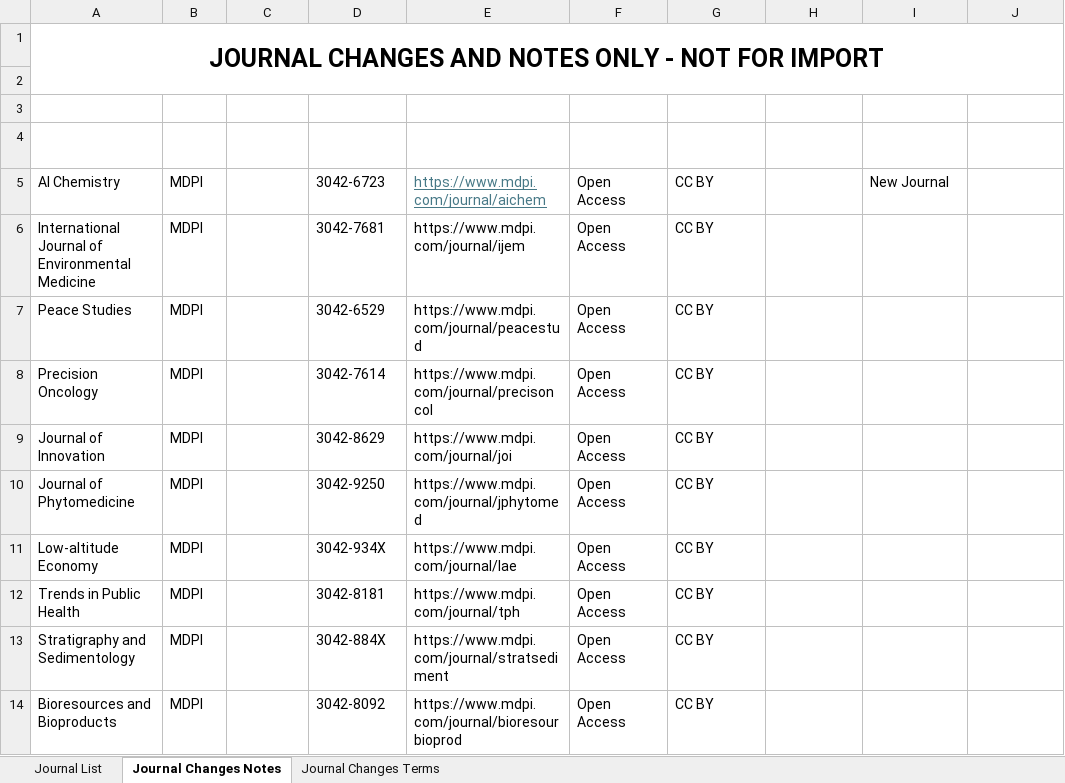
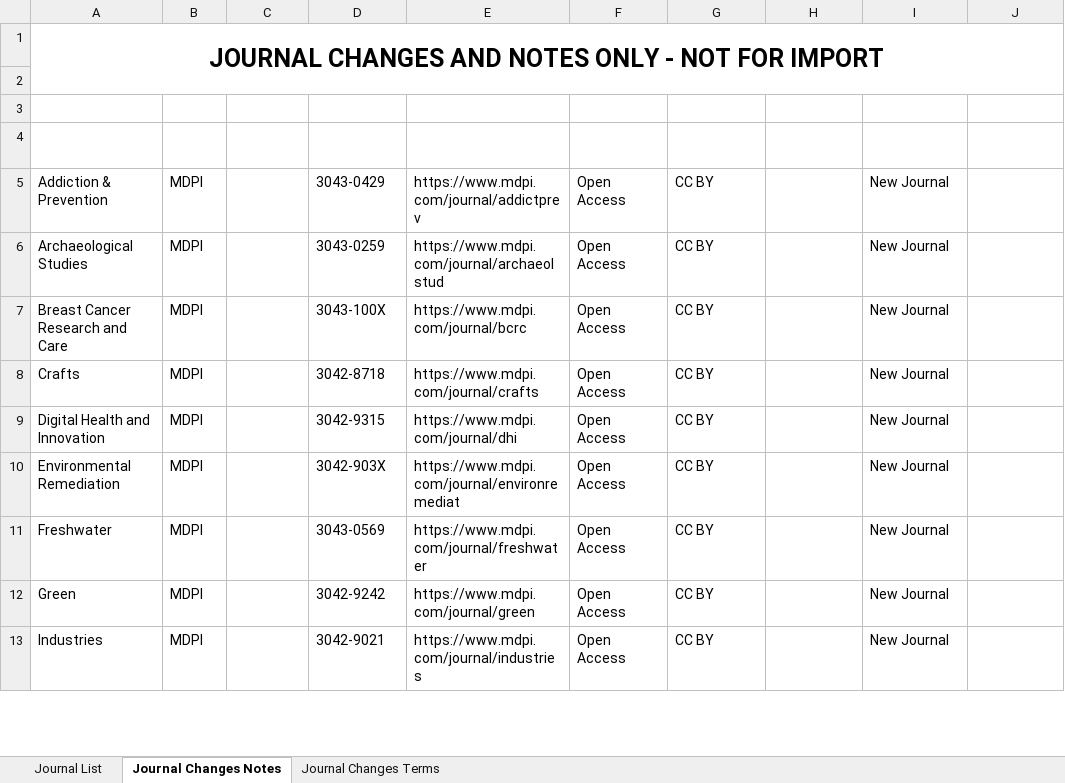
Before and after one commit to SciFreeOrg/UK-CoP, an Excel workbook: UK_CoP_TitleLists/MDPI_Open_scifreeimport.xlsx, sheet Journal Changes Notes, drawn as a sheet; only a part is shown; values as stored, in another font and other column widths than the file's, no borders; table styles not drawn; removed rows and columns are numbered as before the commit, all else as after; the diff covers the shown part only; the diff names each change by its address in the sheet, - before the commit and + after, or states it on an @@ line.

Commit message:
MDPI_Open_scifreeimport.xlsx - 260703

```diff
--- a/UK_CoP_TitleLists/MDPI_Open_scifreeimport.xlsx (sheet Journal Changes Notes)
+++ b/UK_CoP_TitleLists/MDPI_Open_scifreeimport.xlsx (sheet Journal Changes Notes)
-A5: AI Chemistry
+A5: Addiction & Prevention
-D5: 3042-6723
+D5: 3043-0429
-E5: https://www.mdpi.com/journal/aichem
+E5: https://www.mdpi.com/journal/addictprev
@@ E5 underline: on → off, text colour: #467886 → black @@
-row 6: International Journal of Environmental Medicine | MDPI |  | 3042-7681 | https://www.mdpi.com/journal/ijem | Open Access | CC BY
-A6: Peace Studies
+A6: Archaeological Studies
-D6: 3042-6529
+D6: 3043-0259
-E6: https://www.mdpi.com/journal/peacestud
+E6: https://www.mdpi.com/journal/archaeolstud
-I6:I13: (empty)
+I6:I13: New Journal
-A7: Precision Oncology
+A7: Breast Cancer Research and Care
-D7: 3042-7614
+D7: 3043-100X
-E7: https://www.mdpi.com/journal/precisoncol
+E7: https://www.mdpi.com/journal/bcrc
-A8: Journal of Innovation
+A8: Crafts
-D8: 3042-8629
+D8: 3042-8718
-E8: https://www.mdpi.com/journal/joi
+E8: https://www.mdpi.com/journal/crafts
-A9: Journal of Phytomedicine
+A9: Digital Health and Innovation
-D9: 3042-9250
+D9: 3042-9315
-E9: https://www.mdpi.com/journal/jphytomed
+E9: https://www.mdpi.com/journal/dhi
-A10: Low-altitude Economy
+A10: Environmental Remediation
-D10: 3042-934X
+D10: 3042-903X
-E10: https://www.mdpi.com/journal/lae
+E10: https://www.mdpi.com/journal/environremediat
-A11: Trends in Public Health
+A11: Freshwater
-D11: 3042-8181
+D11: 3043-0569
-E11: https://www.mdpi.com/journal/tph
+E11: https://www.mdpi.com/journal/freshwater
-A12: Stratigraphy and Sedimentology
+A12: Green
-D12: 3042-884X
+D12: 3042-9242
-E12: https://www.mdpi.com/journal/stratsediment
+E12: https://www.mdpi.com/journal/green
-A13: Bioresources and Bioproducts
+A13: Industries
-D13: 3042-8092
+D13: 3042-9021
-E13: https://www.mdpi.com/journal/bioresourbioprod
+E13: https://www.mdpi.com/journal/industries
```
Also changed, not shown: 14 removed rows and 20 edited cells elsewhere in this sheet, sheet Journal List.
